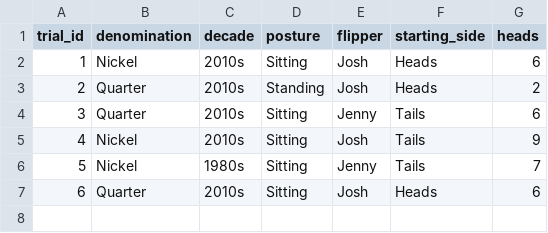
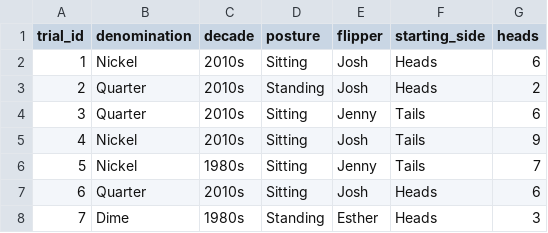
Before and after one commit to jlee2843/830-coin-fairness, a CSV file: data/coin_experiment_data.csv, drawn as a sheet; the diff names each change by its address in the sheet, - before the commit and + after, or states it on an @@ line.

Commit message:
Update coin data 2026-07-08T21:29:45

```diff
--- a/data/coin_experiment_data.csv
+++ b/data/coin_experiment_data.csv
+row 8: 7 | Dime | 1980s | Standing | Esther | Heads | 3
```
